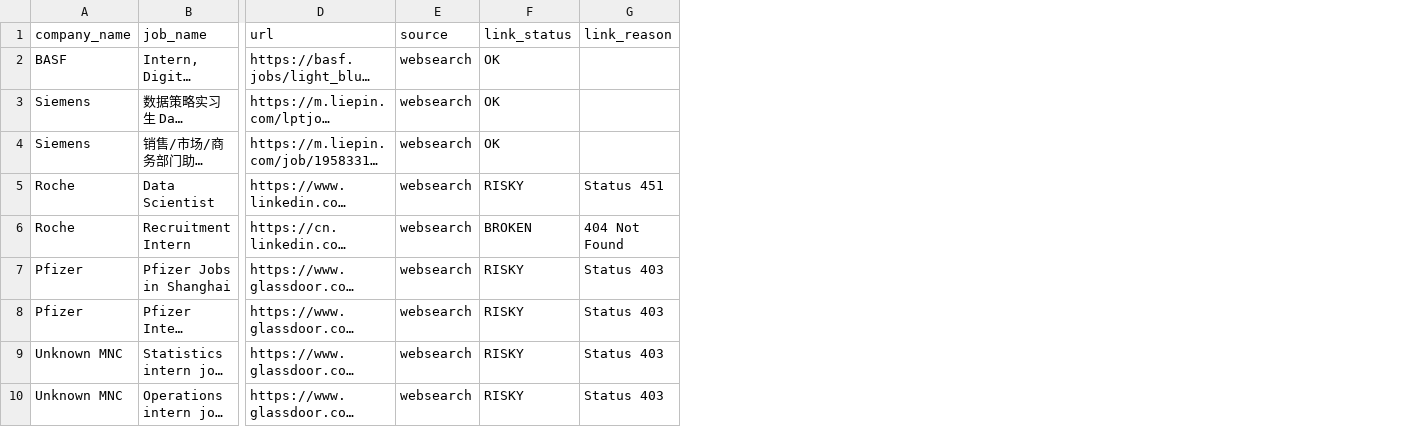
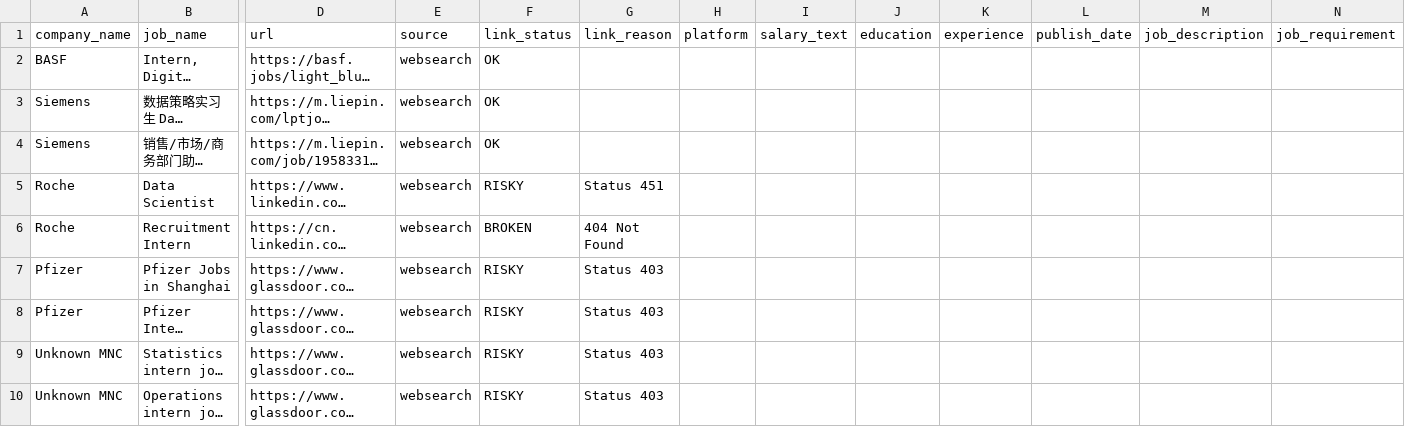
Before and after one commit to Tanglaoye-future/real-useful-resume, a CSV file: release_data/foreign_networked_leads_expanded_20260414.csv, drawn as a sheet; only a part is shown, gaps mark what is left out; long unchanged cells end in …; the diff covers the shown part only; the diff names each change by its address in the sheet, - before the commit and + after, or states it on an @@ line.

```diff
--- a/release_data/foreign_networked_leads_expanded_20260414.csv
+++ b/release_data/foreign_networked_leads_expanded_20260414.csv
+column H (platform), empty
+column I (salary_text), empty
+column J (education), empty
+column K (experience), empty
+column L (publish_date), empty
+column M (job_description), empty
+column N (job_requirement), empty
```
Also changed, not shown: 3 added rows elsewhere in this file, release_data/foreign_strict_shanghai_candidate_pool_merged_v2.csv, release_data/foreign_strict_shanghai_candidate_pool_v2.csv, 4 other files.
